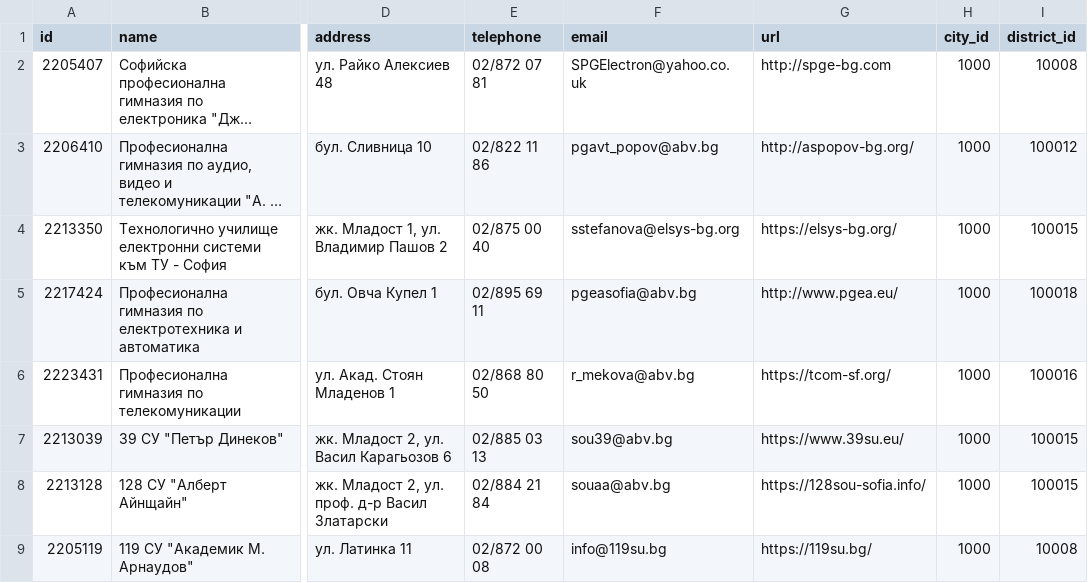
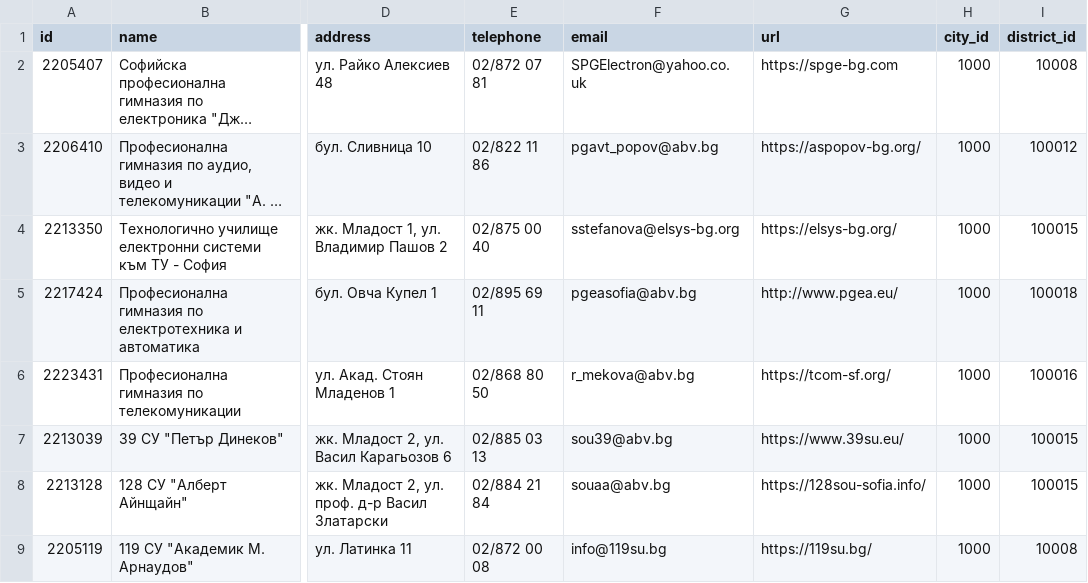
Before and after one commit to gdsotirov/7klas, a CSV file: db/data/schools.csv, drawn as a sheet; only a part is shown, gaps mark what is left out; long unchanged cells end in …; the diff names each change by its address in the sheet, - before the commit and + after, or states it on an @@ line.

Commit message:
Change URL scheme to https where possible

```diff
--- a/db/data/schools.csv
+++ b/db/data/schools.csv
-G2 (url): http://spge-bg.com
+G2 (url): https://spge-bg.com
-G3 (url): http://aspopov-bg.org/
+G3 (url): https://aspopov-bg.org/
```
Also changed, not shown: 2 other files.
